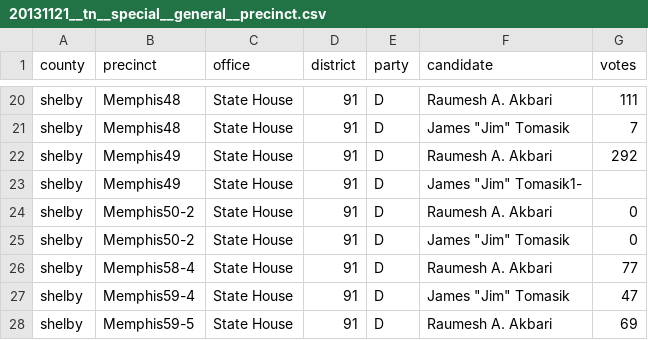
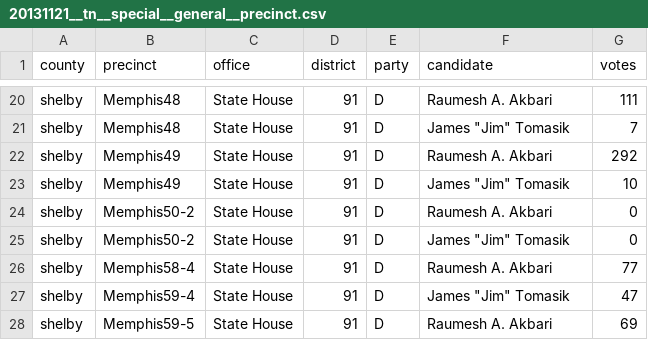
Before and after one commit to openelections/openelections-data-tn, a CSV file: 2013/20131121__tn__special__general__precinct.csv, drawn as a sheet; only a part is shown, gaps mark what is left out.

Commit message:
Fix missing vote value.
According to the file on the Shelby County Election Commission site

https://www.shelbyvote.com/sites/default/files/documents/elections/2013/Special%20State%20General%20and%20Municipal%20Referendum%2011.21.13/2013%20Nov%2021%20GEMS%20SOVC%20REPORT.pdf

James Tomasik received 10 votes in this precinct.

```diff
--- a/2013/20131121__tn__special__general__precinct.csv
+++ b/2013/20131121__tn__special__general__precinct.csv
@@ -22,3 +22,3 @@ shelby,Memphis48,State House,91,D,James "Jim" Tomasik,7
 shelby,Memphis49,State House,91,D,Raumesh A. Akbari,292
-shelby,Memphis49,State House,91,D,James "Jim" Tomasik1-
+shelby,Memphis49,State House,91,D,James "Jim" Tomasik,10
 shelby,Memphis50-2,State House,91,D,Raumesh A. Akbari,0
```
